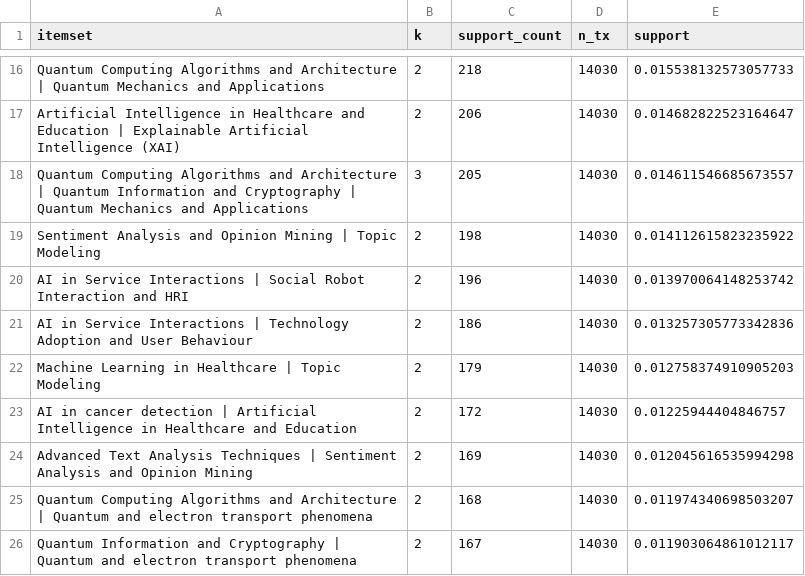
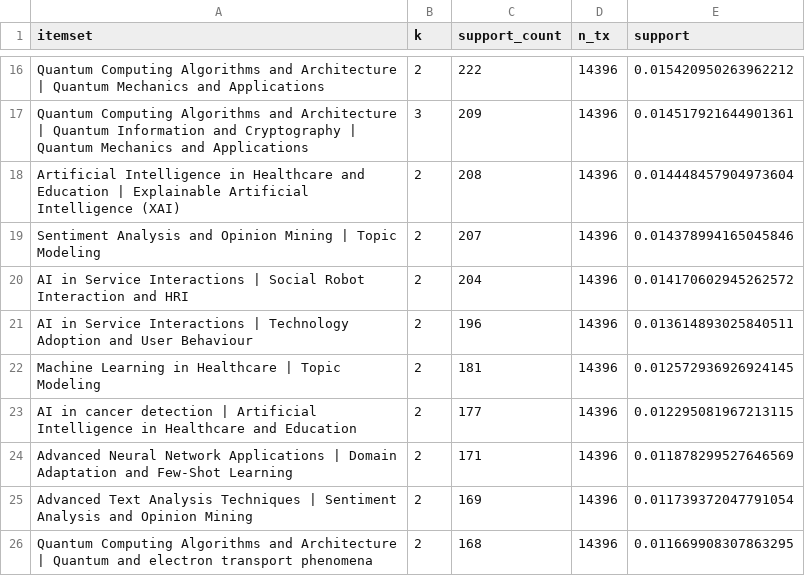
Before and after one commit to muhammad-talha04/scholarly-pattern-explorer, a CSV file: docs/data/latest_window_patterns.csv, drawn as a sheet; only a part is shown, gaps mark what is left out; removed rows and columns are numbered as before the commit, all else as after; the diff covers the shown part only; the diff names each change by its address in the sheet, - before the commit and + after, or states it on an @@ line.

```diff
--- a/docs/data/latest_window_patterns.csv
+++ b/docs/data/latest_window_patterns.csv
-C16 (support_count): 218
+C16 (support_count): 222
-D16 (n_tx): 14030
+D16 (n_tx): 14396
-E16 (support): 0.015538132573057733
+E16 (support): 0.015420950263962212
-row 17: Artificial Intelligence in Healthcare and Education | Explainable Artificial Intelligence (XAI) | 2 | 206 | 14030 | 0.014682822523164647
-C17 (support_count): 205
+C17 (support_count): 209
-D17 (n_tx): 14030
+D17 (n_tx): 14396
-E17 (support): 0.014611546685673557
+E17 (support): 0.014517921644901361
+row 18: Artificial Intelligence in Healthcare and Education | Explainable Artificial Intelligence (XAI) | 2 | 208 | 14396 | 0.014448457904973604
-C19 (support_count): 198
+C19 (support_count): 207
-D19:D23 (n_tx): 14030
+D19:D23 (n_tx): 14396
-E19 (support): 0.014112615823235922
+E19 (support): 0.014378994165045846
-C20 (support_count): 196
+C20 (support_count): 204
-E20 (support): 0.013970064148253742
+E20 (support): 0.014170602945262572
-C21 (support_count): 186
+C21 (support_count): 196
-E21 (support): 0.013257305773342836
+E21 (support): 0.013614893025840511
-C22 (support_count): 179
+C22 (support_count): 181
-E22 (support): 0.012758374910905203
+E22 (support): 0.012572936926924145
-C23 (support_count): 172
+C23 (support_count): 177
-E23 (support): 0.01225944404846757
+E23 (support): 0.012295081967213115
+row 24: Advanced Neural Network Applications | Domain Adaptation and Few-Shot Learning | 2 | 171 | 14396 | 0.011878299527646569
-D25:D26 (n_tx): 14030
+D25:D26 (n_tx): 14396
-E25 (support): 0.012045616535994298
+E25 (support): 0.011739372047791054
-E26 (support): 0.011974340698503207
+E26 (support): 0.011669908307863295
-row 26: Quantum Information and Cryptography | Quantum and electron transport phenomena | 2 | 167 | 14030 | 0.011903064861012117
```
Also changed, not shown: 2 added rows, 2 removed rows and 35 edited cells elsewhere in this file, docs/data/declining_patterns.csv, docs/data/emerging_patterns.csv, 6 other files.
